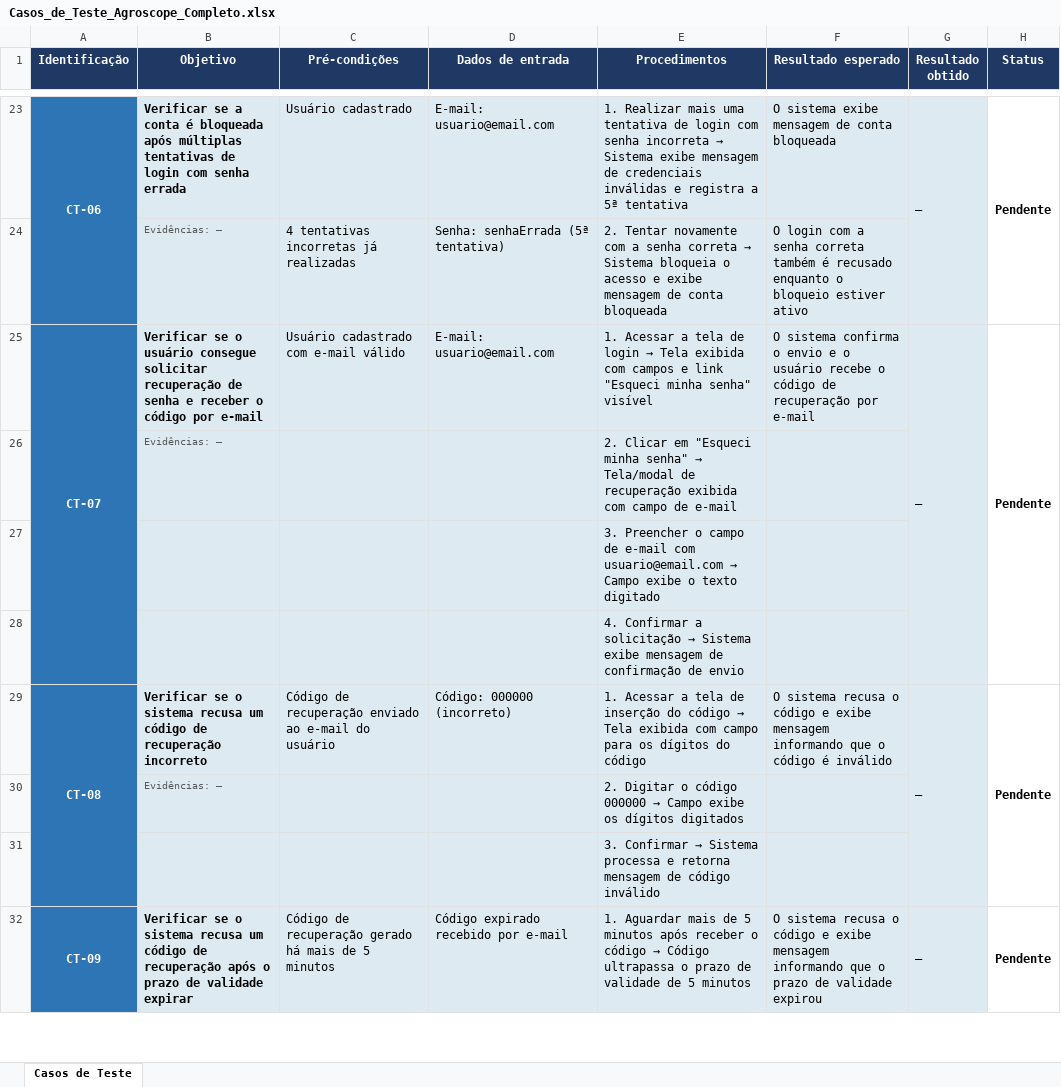
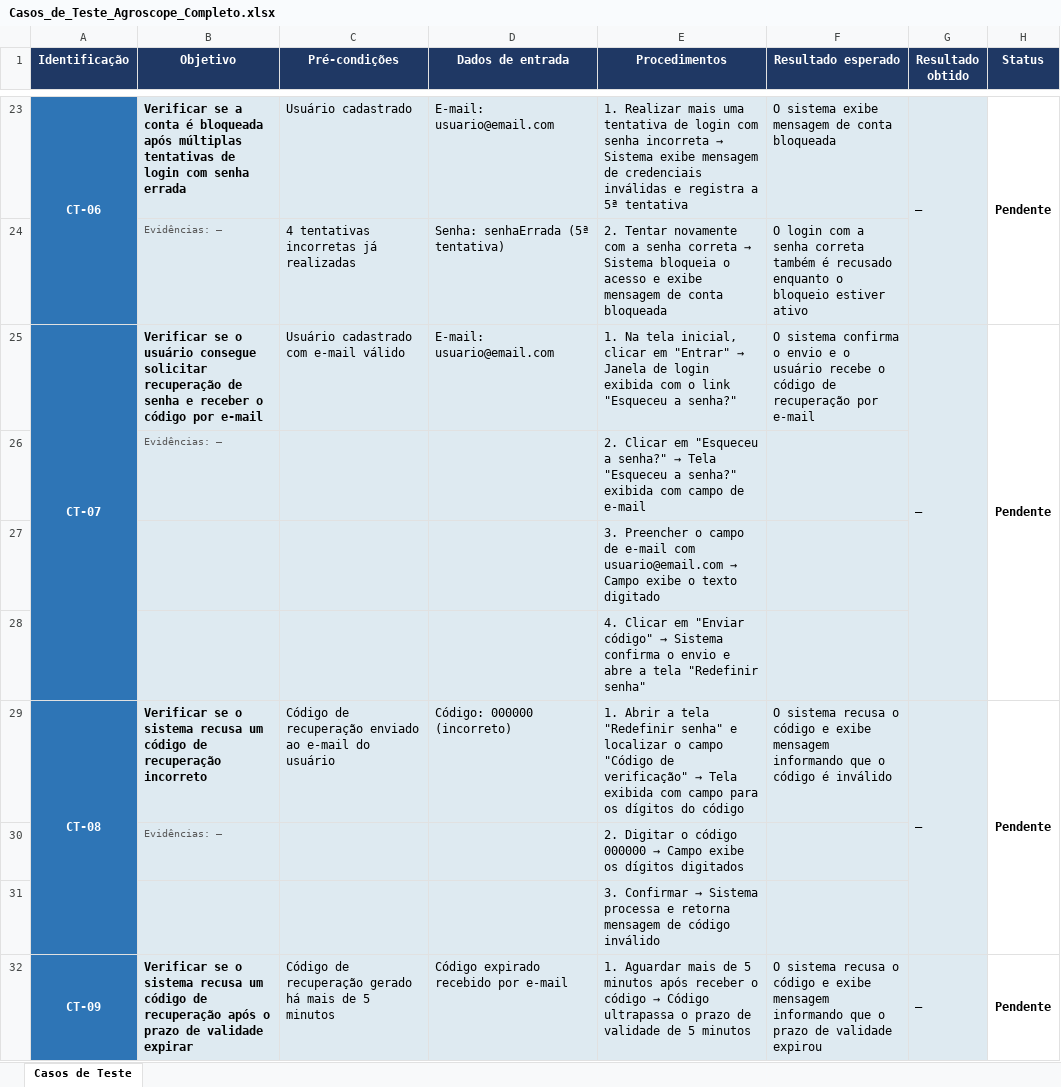
Before and after one commit to Gabriel-Schiestl/Agroscope, an Excel workbook: Casos_de_Teste_Agroscope_Completo.xlsx, sheet Casos de Teste, drawn as a sheet; only a part is shown, gaps mark what is left out; values as stored, in another font and other column widths than the file's, no borders; conditional formats not drawn; the diff covers the shown part only; the diff names each change by its address in the sheet, - before the commit and + after, or states it on an @@ line.

```diff
--- a/Casos_de_Teste_Agroscope_Completo.xlsx (sheet Casos de Teste)
+++ b/Casos_de_Teste_Agroscope_Completo.xlsx (sheet Casos de Teste)
@@ E25 (Procedimentos): 1. Acessar a tela de login → Tela exibida com campos e link "Esqueci minha senha" visível → 1. Na tela inicial, clicar em "Entrar" → Janela de login exibida com o link "Esqueceu a senha?" @@
@@ E26 (Procedimentos): …Clicar em "Esqueci minha senha" → Tela/modal de recuperação exibida com… → …Clicar em "Esqueceu a senha?" → Tela "Esqueceu a senha?" exibida com… @@
@@ E28 (Procedimentos): 4. Confirmar a solicitação → Sistema exibe mensagem de confirmação de envio → 4. Clicar em "Enviar código" → Sistema confirma o envio e abre a tela "Redefinir senha" @@
@@ E29 (Procedimentos): 1. Acessar a tela de inserção do código → Tela… → 1. Abrir a tela "Redefinir senha" e localizar o campo "Código de verificação" → Tela… @@
```
Also changed, not shown: 85 edited cells elsewhere in this sheet, Casos_de_Teste_Agroscope_CT01_CT15.xlsx, Casos_de_Teste_Agroscope_IA.xlsx, 33 other files.
